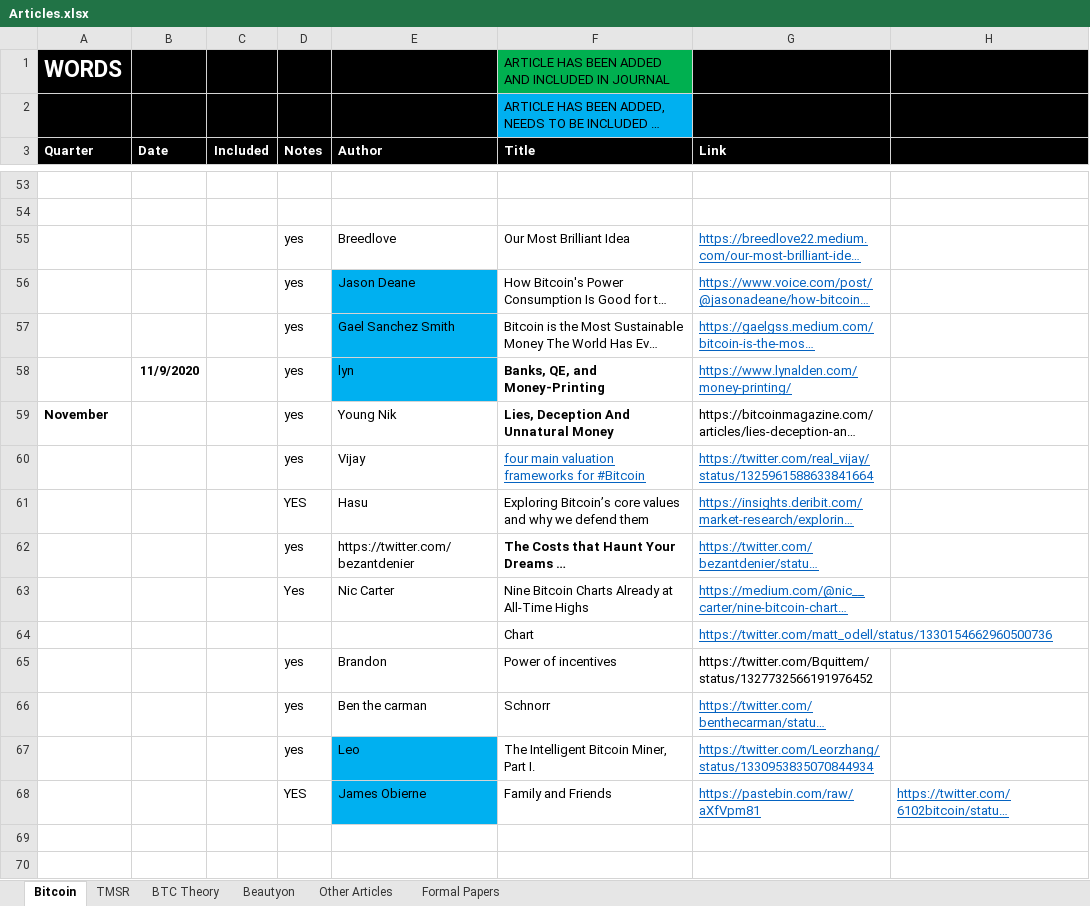
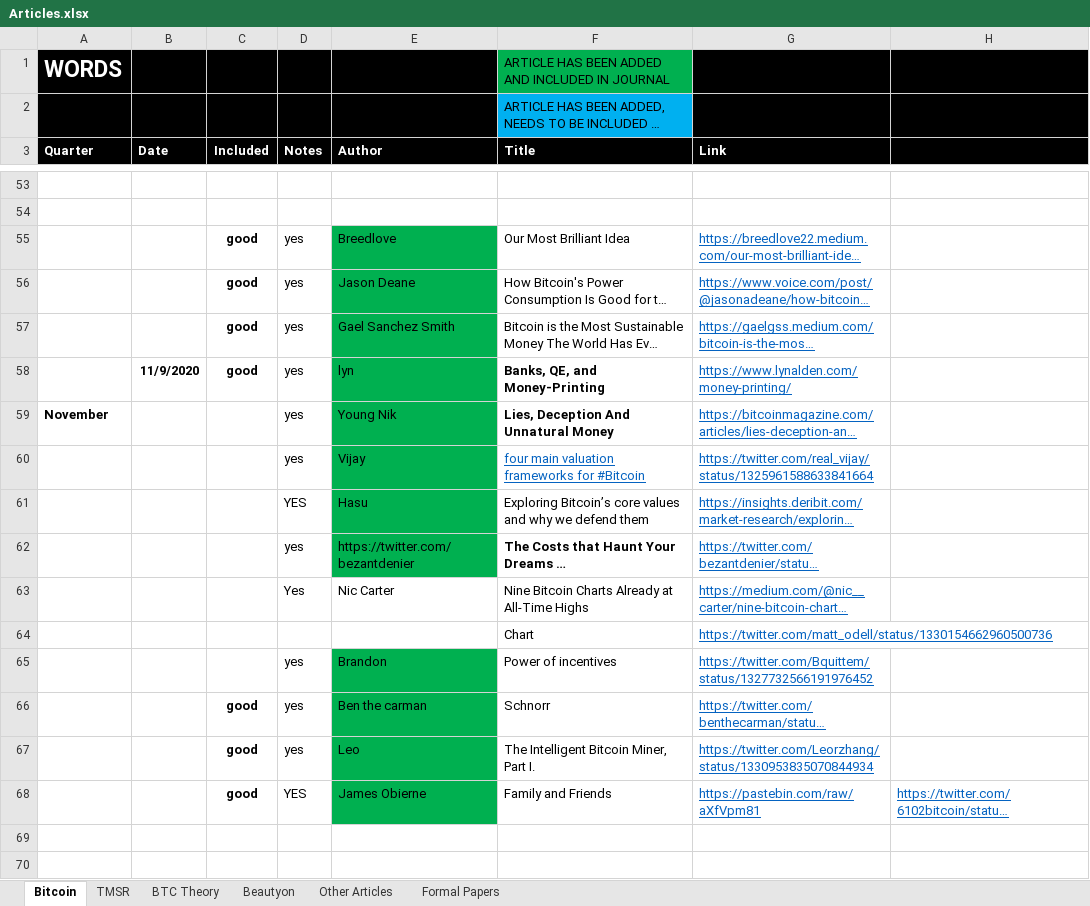
Before and after one commit to bitcoinwords/bitcoinwords.github.io, an Excel workbook: assets/queue/Articles.xlsx, sheet Bitcoin, drawn as a sheet; only a part is shown, gaps mark what is left out; long unchanged cells end in …; values as stored, in another font and other column widths than the file's, no borders; charts and pictures and conditional formats not drawn; the diff names each change by its address in the sheet, - before the commit and + after, or states it on an @@ line.

```diff
--- a/assets/queue/Articles.xlsx (sheet Bitcoin)
+++ b/assets/queue/Articles.xlsx (sheet Bitcoin)
-C55:C58 (Included): (empty)
+C55:C58 (Included): good
-E55 fill: none
+E55 fill: #00B050
-E56:E58 fill: #00B0F0
+E56:E58 fill: #00B050
-E59:E62 fill: none
+E59:E62 fill: #00B050
@@ G59 underline: off → on, text colour: black → #0563C1 @@
-E65:E66 fill: none
+E65:E66 fill: #00B050
@@ G65 underline: off → on, text colour: black → #0563C1 @@
-C66:C68 (Included): (empty)
+C66:C68 (Included): good
-E67:E68 fill: #00B0F0
+E67:E68 fill: #00B050
```
Also changed, not shown: 25 other files.
